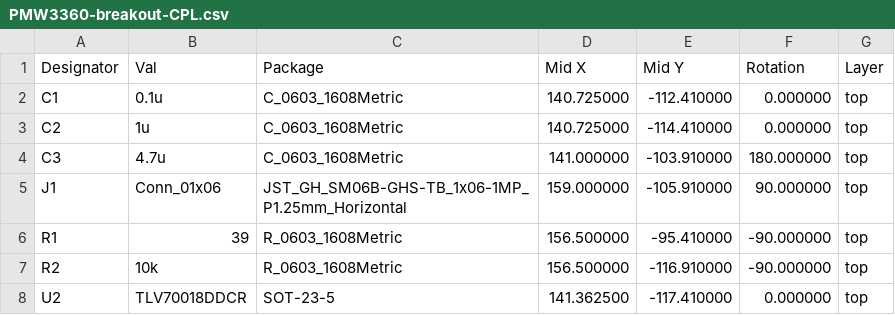
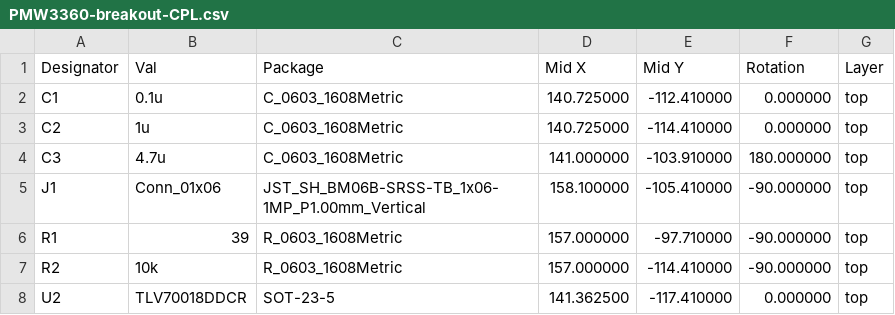
Before and after one commit to monroewilliams/pmw3360-breakout, a CSV file: fabrication/PMW3360-breakout-CPL.csv, drawn as a sheet.

```diff
--- a/fabrication/PMW3360-breakout-CPL.csv
+++ b/fabrication/PMW3360-breakout-CPL.csv
@@ -4,5 +4,5 @@ Designator,Val,Package,Mid X, Mid Y,Rotation,Layer
 "C3","4.7u","C_0603_1608Metric",141.000000,-103.910000,180.000000,top
-"J1","Conn_01x06","JST_GH_SM06B-GHS-TB_1x06-1MP_P1.25mm_Horizontal",159.000000,-105.910000,90.000000,top
-"R1","39","R_0603_1608Metric",156.500000,-95.410000,-90.000000,top
-"R2","10k","R_0603_1608Metric",156.500000,-116.910000,-90.000000,top
+"J1","Conn_01x06","JST_SH_BM06B-SRSS-TB_1x06-1MP_P1.00mm_Vertical",158.100000,-105.410000,-90.000000,top
+"R1","39","R_0603_1608Metric",157.000000,-97.710000,-90.000000,top
+"R2","10k","R_0603_1608Metric",157.000000,-114.410000,-90.000000,top
 "U2","TLV70018DDCR","SOT-23-5",141.362500,-117.410000,0.000000,top
```
Also changed, not shown: fabrication/PMW3360-breakout-BOM.csv, 15 other files.
